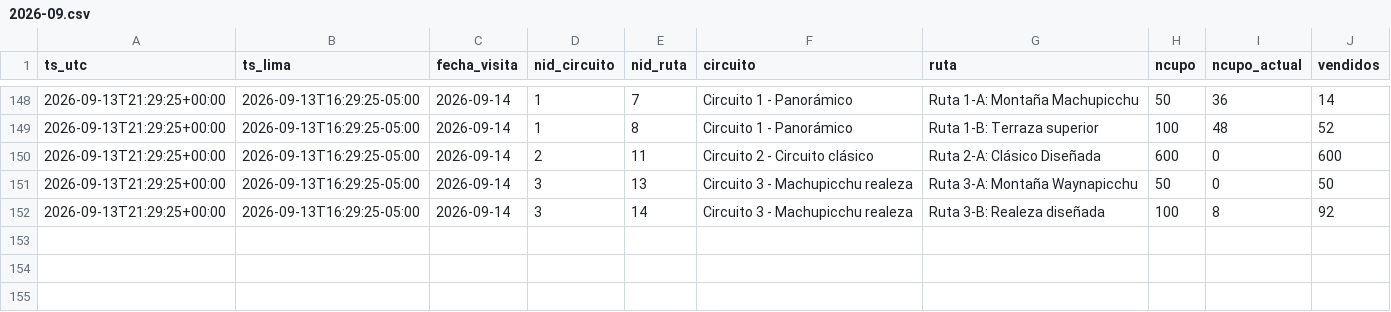
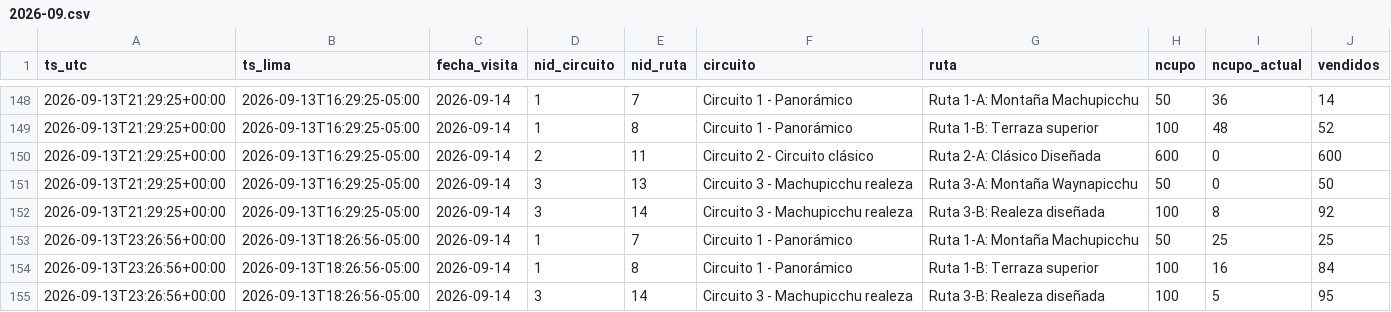
Before and after one commit to kofikid4/machupicchu-live-tracker, a CSV file: data/observations/2026-09.csv, drawn as a sheet; only a part is shown, gaps mark what is left out; the diff names each change by its address in the sheet, - before the commit and + after, or states it on an @@ line.

```diff
--- a/data/observations/2026-09.csv
+++ b/data/observations/2026-09.csv
+row 153: 2026-09-13T23:26:56+00:00 | 2026-09-13T18:26:56-05:00 | 2026-09-14 | 1 | 7 | Circuito 1 - Panorámico | Ruta 1-A: Montaña Machupicchu | 50 | 25 | 25
+row 154: 2026-09-13T23:26:56+00:00 | 2026-09-13T18:26:56-05:00 | 2026-09-14 | 1 | 8 | Circuito 1 - Panorámico | Ruta 1-B: Terraza superior | 100 | 16 | 84
+row 155: 2026-09-13T23:26:56+00:00 | 2026-09-13T18:26:56-05:00 | 2026-09-14 | 3 | 14 | Circuito 3 - Machupicchu realeza | Ruta 3-B: Realeza diseñada | 100 | 5 | 95
```
Also changed, not shown: data/runs.csv, 2 other files.
